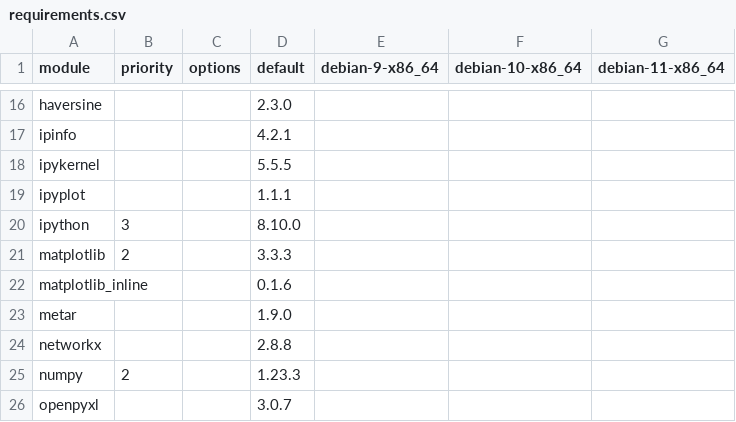
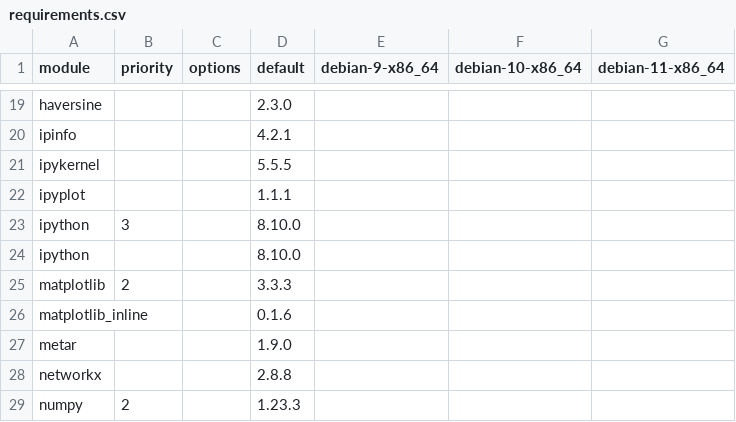
Before and after one commit to arras-energy/gridlabd-old, a CSV file: python/requirements.csv, drawn as a sheet; only a part is shown, gaps mark what is left out; the shorter side is filled out with more unchanged rows; the diff covers the shown part only.

```diff
--- a/python/requirements.csv
+++ b/python/requirements.csv
@@ -20,2 +23,3 @@ ipyplot,,,1.1.1,,,
 ipython,3,,8.10.0,,,
+ipython,,,8.10.0,,,
 matplotlib,2,,3.3.3,,,
```
Also changed, not shown: 7 added rows and 3 edited cells elsewhere in this file.
